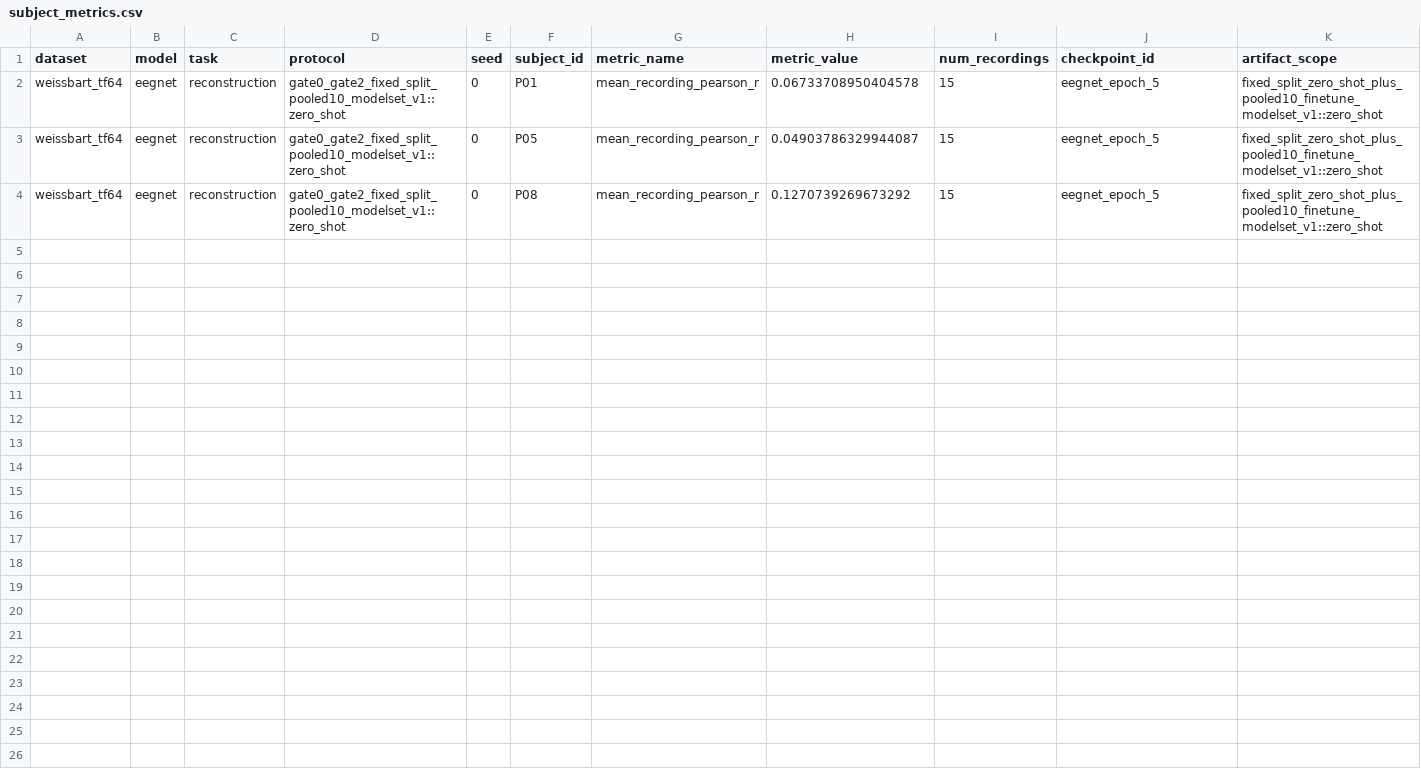
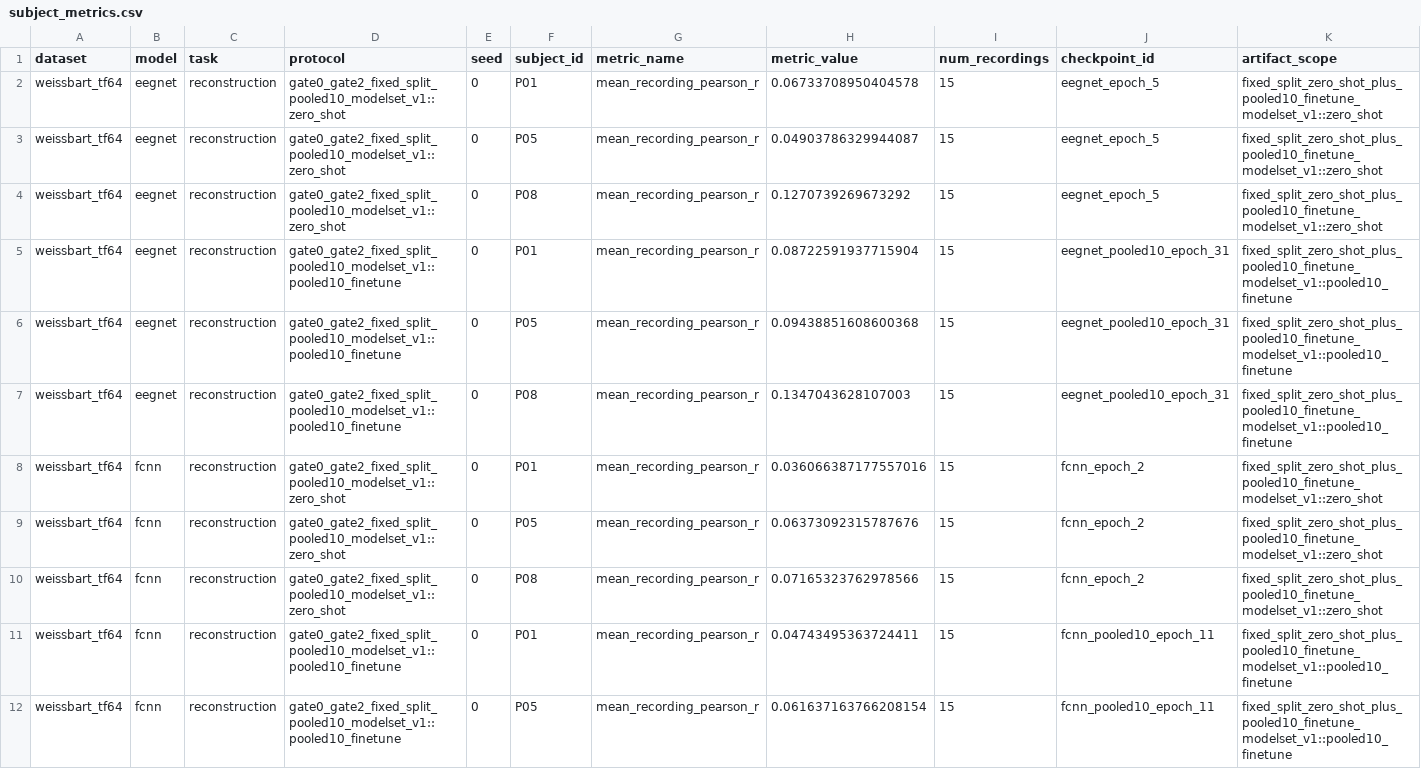
Before and after one commit to DDDingJin/eeg-lky-workspace, a CSV file: experiments/gate0_gate2_fixed_split_pooled10_modelset_v1/subject_metrics.csv, drawn as a sheet; only a part is shown; the diff covers the shown part only; the diff names each change by its address in the sheet, - before the commit and + after, or states it on an @@ line.

Commit message:
Publish Weissbart pooled10 closure artifacts

```diff
--- a/experiments/gate0_gate2_fixed_split_pooled10_modelset_v1/subject_metrics.csv
+++ b/experiments/gate0_gate2_fixed_split_pooled10_modelset_v1/subject_metrics.csv
+row 5: weissbart_tf64 | eegnet | reconstruction | gate0_gate2_fixed_split_pooled10_modelset_v1::pooled10_finetune | 0 | P01 | mean_recording_pearson_r | 0.08722591937715904 | 15 | eegnet_pooled10_epoch_31 | fixed_split_zero_shot_plus_pooled10_finetune_modelset_v1::pooled10_finetune
+row 6: weissbart_tf64 | eegnet | reconstruction | gate0_gate2_fixed_split_pooled10_modelset_v1::pooled10_finetune | 0 | P05 | mean_recording_pearson_r | 0.09438851608600368 | 15 | eegnet_pooled10_epoch_31 | fixed_split_zero_shot_plus_pooled10_finetune_modelset_v1::pooled10_finetune
+row 7: weissbart_tf64 | eegnet | reconstruction | gate0_gate2_fixed_split_pooled10_modelset_v1::pooled10_finetune | 0 | P08 | mean_recording_pearson_r | 0.1347043628107003 | 15 | eegnet_pooled10_epoch_31 | fixed_split_zero_shot_plus_pooled10_finetune_modelset_v1::pooled10_finetune
+row 8: weissbart_tf64 | fcnn | reconstruction | gate0_gate2_fixed_split_pooled10_modelset_v1::zero_shot | 0 | P01 | mean_recording_pearson_r | 0.036066387177557016 | 15 | fcnn_epoch_2 | fixed_split_zero_shot_plus_pooled10_finetune_modelset_v1::zero_shot
+row 9: weissbart_tf64 | fcnn | reconstruction | gate0_gate2_fixed_split_pooled10_modelset_v1::zero_shot | 0 | P05 | mean_recording_pearson_r | 0.06373092315787676 | 15 | fcnn_epoch_2 | fixed_split_zero_shot_plus_pooled10_finetune_modelset_v1::zero_shot
+row 10: weissbart_tf64 | fcnn | reconstruction | gate0_gate2_fixed_split_pooled10_modelset_v1::zero_shot | 0 | P08 | mean_recording_pearson_r | 0.07165323762978566 | 15 | fcnn_epoch_2 | fixed_split_zero_shot_plus_pooled10_finetune_modelset_v1::zero_shot
+row 11: weissbart_tf64 | fcnn | reconstruction | gate0_gate2_fixed_split_pooled10_modelset_v1::pooled10_finetune | 0 | P01 | mean_recording_pearson_r | 0.04743495363724411 | 15 | fcnn_pooled10_epoch_11 | fixed_split_zero_shot_plus_pooled10_finetune_modelset_v1::pooled10_finetune
+row 12: weissbart_tf64 | fcnn | reconstruction | gate0_gate2_fixed_split_pooled10_modelset_v1::pooled10_finetune | 0 | P05 | mean_recording_pearson_r | 0.061637163766208154 | 15 | fcnn_pooled10_epoch_11 | fixed_split_zero_shot_plus_pooled10_finetune_modelset_v1::pooled10_finetune
```
Also changed, not shown: 7 added rows elsewhere in this file, experiments/gate0_gate2_fixed_split_pooled10_modelset_v1/dataset_metrics.csv, 12 other files.
